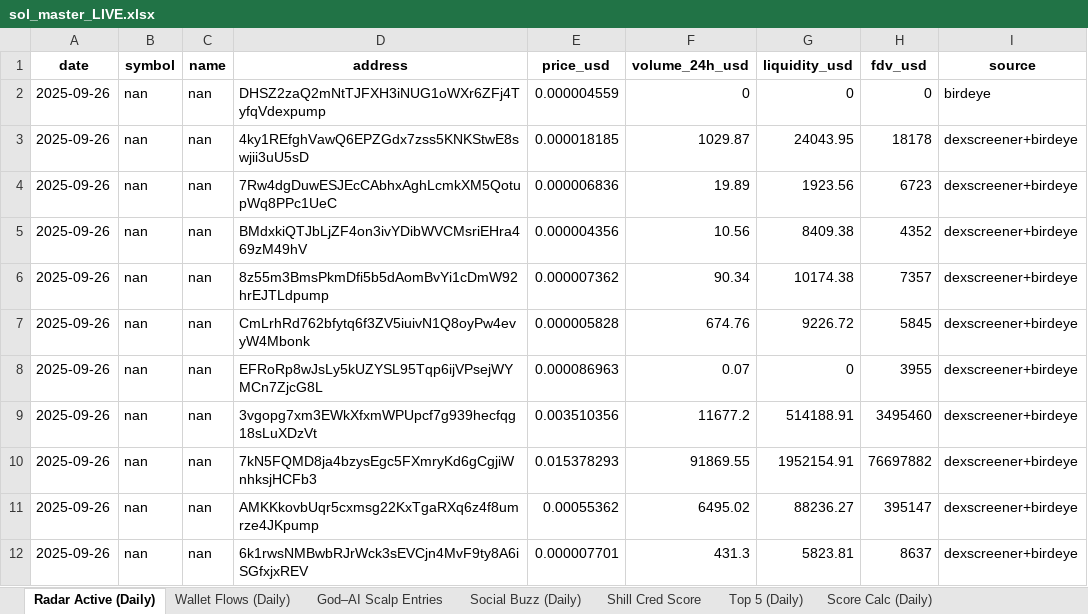
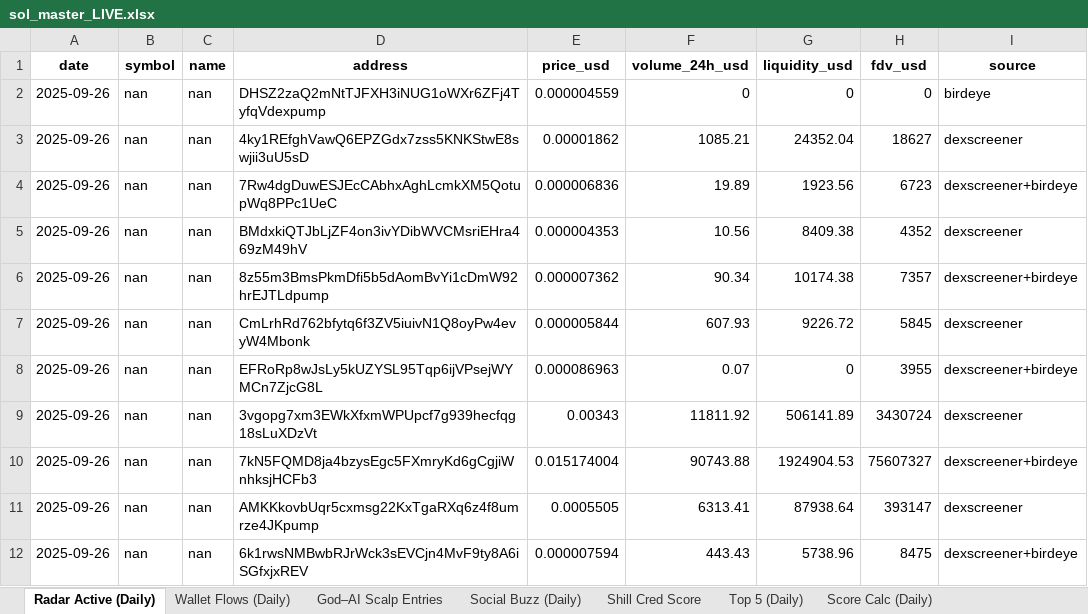
Before and after one commit to stelios5791/sol-reports, an Excel workbook: sol_master_LIVE.xlsx, sheet Radar Active (Daily), drawn as a sheet; only a part is shown; values as stored, in another font and other column widths than the file's, no borders; the diff covers the shown part only; the diff names each change by its address in the sheet, - before the commit and + after, or states it on an @@ line.

```diff
--- a/sol_master_LIVE.xlsx (sheet Radar Active (Daily))
+++ b/sol_master_LIVE.xlsx (sheet Radar Active (Daily))
-E3 (price_usd): 0.000018185
+E3 (price_usd): 0.00001862
-F3 (volume_24h_usd): 1029.87
+F3 (volume_24h_usd): 1085.21
-G3 (liquidity_usd): 24043.95
+G3 (liquidity_usd): 24352.04
-H3 (fdv_usd): 18178
+H3 (fdv_usd): 18627
-I3 (source): dexscreener+birdeye
+I3 (source): dexscreener
-E5 (price_usd): 0.000004356
+E5 (price_usd): 0.000004353
-I5 (source): dexscreener+birdeye
+I5 (source): dexscreener
-E7 (price_usd): 0.000005828
+E7 (price_usd): 0.000005844
-F7 (volume_24h_usd): 674.76
+F7 (volume_24h_usd): 607.93
-I7 (source): dexscreener+birdeye
+I7 (source): dexscreener
-E9 (price_usd): 0.003510356
+E9 (price_usd): 0.00343
-F9 (volume_24h_usd): 11677.2
+F9 (volume_24h_usd): 11811.92
-G9 (liquidity_usd): 514188.91
+G9 (liquidity_usd): 506141.89
-H9 (fdv_usd): 3495460
+H9 (fdv_usd): 3430724
-I9 (source): dexscreener+birdeye
+I9 (source): dexscreener
-E10 (price_usd): 0.015378293
+E10 (price_usd): 0.015174004
-F10 (volume_24h_usd): 91869.55
+F10 (volume_24h_usd): 90743.88
-G10 (liquidity_usd): 1952154.91
+G10 (liquidity_usd): 1924904.53
-H10 (fdv_usd): 76697882
+H10 (fdv_usd): 75607327
-E11 (price_usd): 0.00055362
+E11 (price_usd): 0.0005505
-F11 (volume_24h_usd): 6495.02
+F11 (volume_24h_usd): 6313.41
-G11 (liquidity_usd): 88236.27
+G11 (liquidity_usd): 87938.64
-H11 (fdv_usd): 395147
+H11 (fdv_usd): 393147
-I11 (source): dexscreener+birdeye
+I11 (source): dexscreener
-E12 (price_usd): 0.000007701
+E12 (price_usd): 0.000007594
-F12 (volume_24h_usd): 431.3
+F12 (volume_24h_usd): 443.43
-G12 (liquidity_usd): 5823.81
+G12 (liquidity_usd): 5738.96
-H12 (fdv_usd): 8637
+H12 (fdv_usd): 8475
```
Also changed, not shown: 91 edited cells elsewhere in this sheet, 2 other files.
